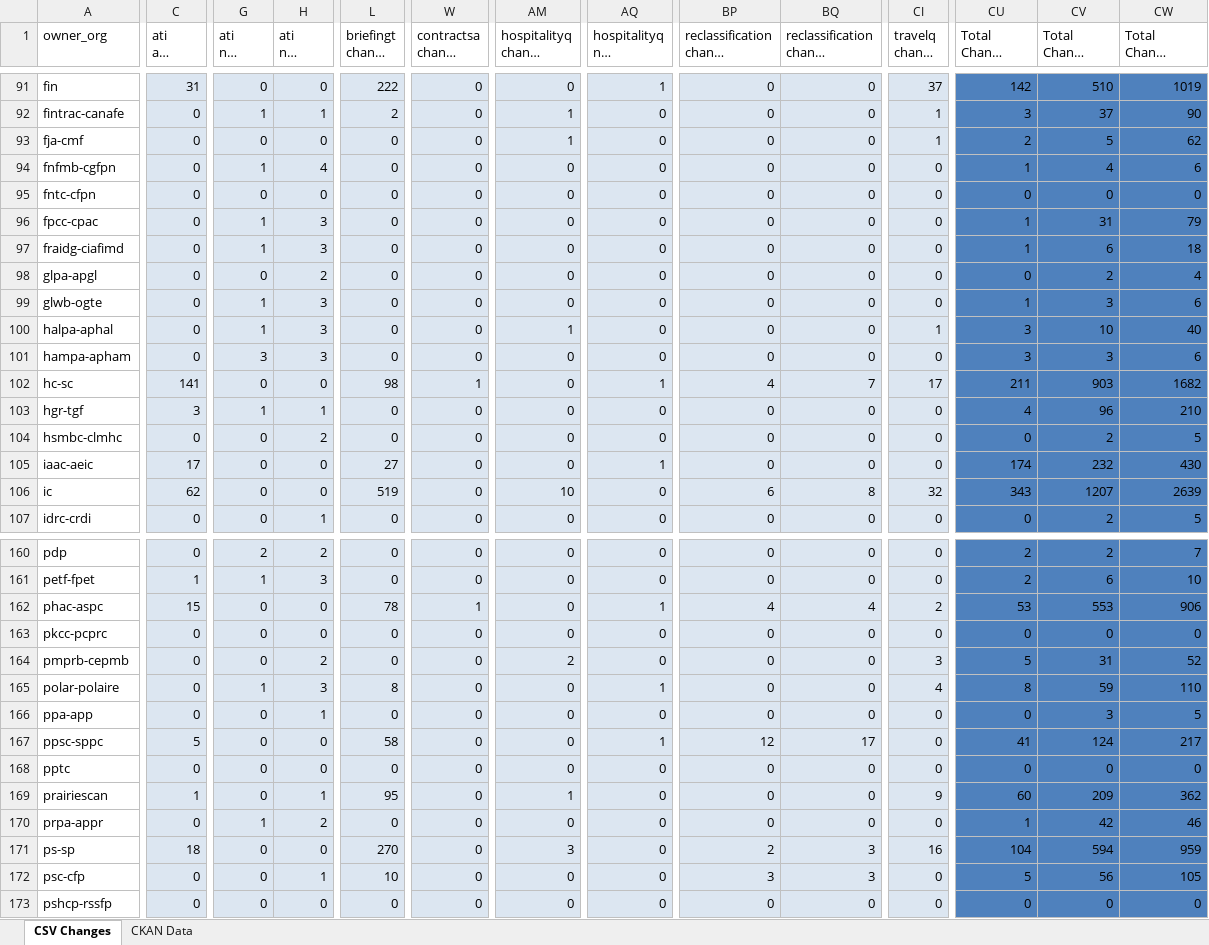
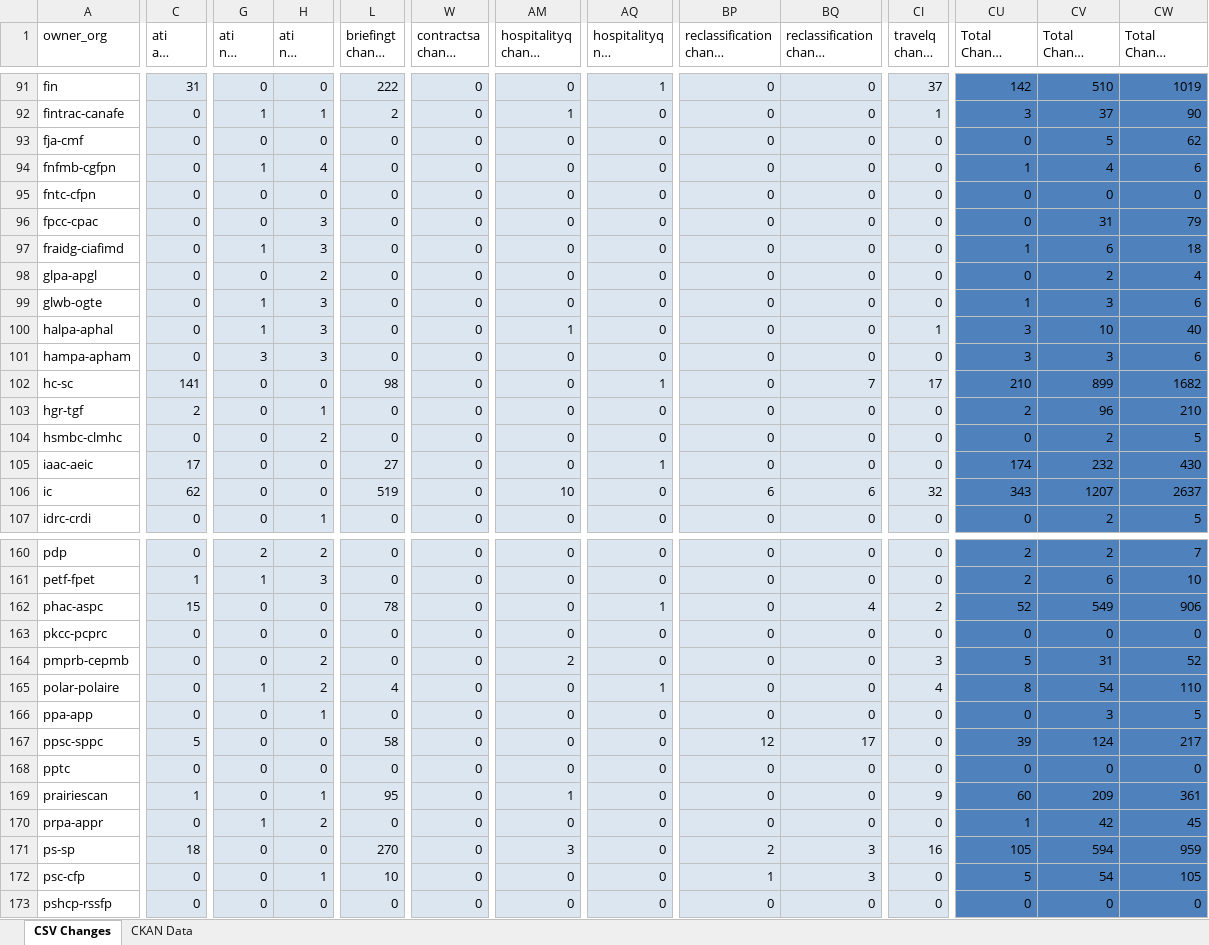
Before and after one commit to open-data/analytics-corporate-reporting, an Excel workbook: PD_CHANGES_RPT/PD_Activity.xlsx, sheet CSV Changes, drawn as a sheet; only a part is shown, gaps mark what is left out; long unchanged cells end in …; values as stored, in another font and other column widths than the file's, no borders; the diff covers the shown part only; the diff names each change by its address in the sheet, - before the commit and + after, or states it on an @@ line.

```diff
--- a/PD_CHANGES_RPT/PD_Activity.xlsx (sheet CSV Changes)
+++ b/PD_CHANGES_RPT/PD_Activity.xlsx (sheet CSV Changes)
-AM93 (hospitalityq change 30-days): 1
+AM93 (hospitalityq change 30-days): 0
-CI93 (travelq change 30-days): 1
+CI93 (travelq change 30-days): 0
-CU93 (Total Change 30-days): 2
+CU93 (Total Change 30-days): 0
-G96 (ati nil change 30-days): 1
+G96 (ati nil change 30-days): 0
-CU96 (Total Change 30-days): 1
+CU96 (Total Change 30-days): 0
-W102 (contractsa change 30-days): 1
+W102 (contractsa change 30-days): 0
-BP102 (reclassification change 90-days): 4
+BP102 (reclassification change 90-days): 0
-CU102 (Total Change 30-days): 211
+CU102 (Total Change 30-days): 210
-CV102 (Total Change 90-days): 903
+CV102 (Total Change 90-days): 899
-C103 (ati all change 30-days): 3
+C103 (ati all change 30-days): 2
-G103 (ati nil change 30-days): 1
+G103 (ati nil change 30-days): 0
-CU103 (Total Change 30-days): 4
+CU103 (Total Change 30-days): 2
-BQ106 (reclassification change 6-months): 8
+BQ106 (reclassification change 6-months): 6
-CW106 (Total Change 6-months): 2639
+CW106 (Total Change 6-months): 2637
-W162 (contractsa change 30-days): 1
+W162 (contractsa change 30-days): 0
-BP162 (reclassification change 90-days): 4
+BP162 (reclassification change 90-days): 0
-CU162 (Total Change 30-days): 53
+CU162 (Total Change 30-days): 52
-CV162 (Total Change 90-days): 553
+CV162 (Total Change 90-days): 549
-H165 (ati nil change 90-days): 3
+H165 (ati nil change 90-days): 2
-L165 (briefingt change 90-days): 8
+L165 (briefingt change 90-days): 4
-CV165 (Total Change 90-days): 59
+CV165 (Total Change 90-days): 54
-AQ167 (hospitalityq nil change 30-days): 1
+AQ167 (hospitalityq nil change 30-days): 0
-CU167 (Total Change 30-days): 41
+CU167 (Total Change 30-days): 39
-CW169 (Total Change 6-months): 362
+CW169 (Total Change 6-months): 361
-CW170 (Total Change 6-months): 46
+CW170 (Total Change 6-months): 45
-CU171 (Total Change 30-days): 104
+CU171 (Total Change 30-days): 105
-BP172 (reclassification change 90-days): 3
+BP172 (reclassification change 90-days): 1
-CV172 (Total Change 90-days): 56
+CV172 (Total Change 90-days): 54
```
Also changed, not shown: 79 edited cells elsewhere in this sheet, sheet CKAN Data, 2 other files.
